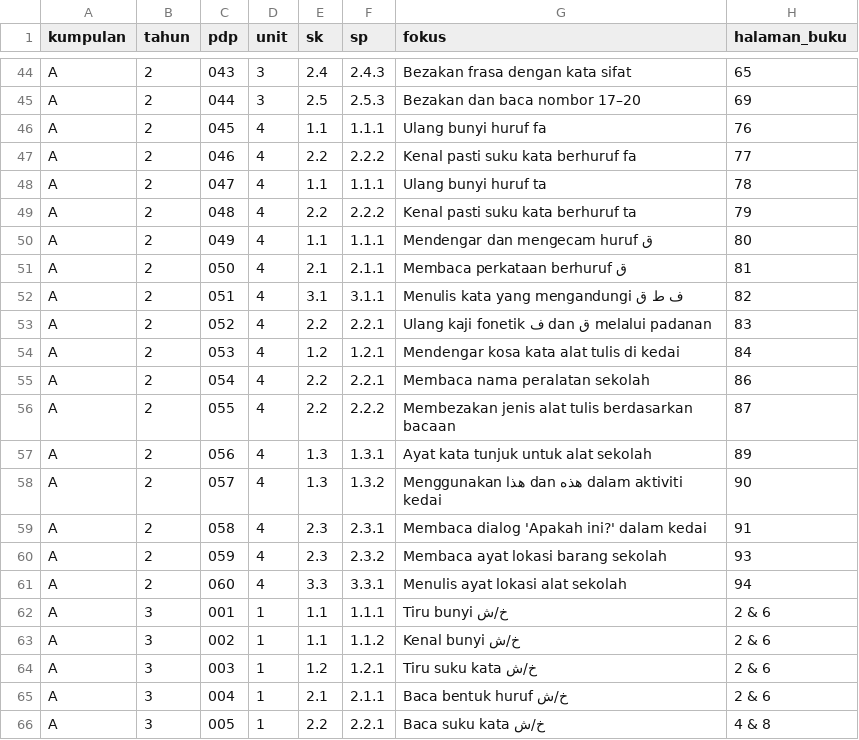
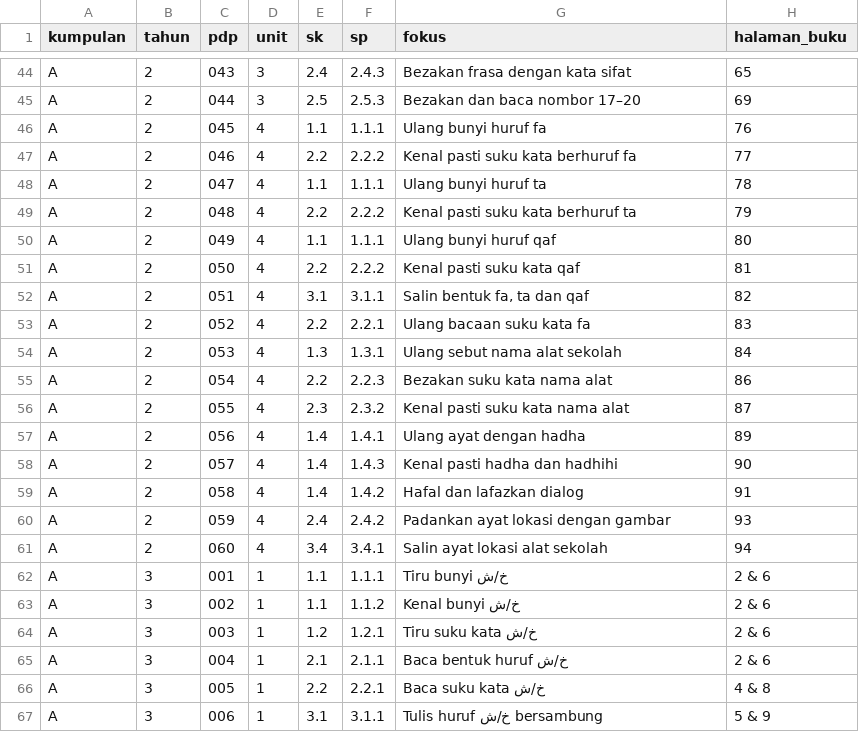
Before and after one commit to nurynayreen88/CikguLaju-AI, a CSV file: rpt_2027/bahasa_arab/rpt_2027_KUMPULAN_A_INDEKS_PDP_DRAF.csv, drawn as a sheet; only a part is shown, gaps mark what is left out; the shorter side is filled out with more unchanged rows; the diff names each change by its address in the sheet, - before the commit and + after, or states it on an @@ line.

Commit message:
Lengkapkan Bahasa Arab Tahun 2 PdP 049–060

```diff
--- a/rpt_2027/bahasa_arab/rpt_2027_KUMPULAN_A_INDEKS_PDP_DRAF.csv
+++ b/rpt_2027/bahasa_arab/rpt_2027_KUMPULAN_A_INDEKS_PDP_DRAF.csv
-G50 (fokus): Mendengar dan mengecam huruf ق
+G50 (fokus): Ulang bunyi huruf qaf
-E51 (sk): 2.1
+E51 (sk): 2.2
-F51 (sp): 2.1.1
+F51 (sp): 2.2.2
-G51 (fokus): Membaca perkataan berhuruf ق
+G51 (fokus): Kenal pasti suku kata qaf
-G52 (fokus): Menulis kata yang mengandungi ف ط ق
+G52 (fokus): Salin bentuk fa, ta dan qaf
-G53 (fokus): Ulang kaji fonetik ف dan ق melalui padanan
+G53 (fokus): Ulang bacaan suku kata fa
-E54 (sk): 1.2
+E54 (sk): 1.3
-F54 (sp): 1.2.1
+F54 (sp): 1.3.1
-G54 (fokus): Mendengar kosa kata alat tulis di kedai
+G54 (fokus): Ulang sebut nama alat sekolah
-F55 (sp): 2.2.1
+F55 (sp): 2.2.3
-G55 (fokus): Membaca nama peralatan sekolah
+G55 (fokus): Bezakan suku kata nama alat
-E56 (sk): 2.2
+E56 (sk): 2.3
-F56 (sp): 2.2.2
+F56 (sp): 2.3.2
-G56 (fokus): Membezakan jenis alat tulis berdasarkan bacaan
+G56 (fokus): Kenal pasti suku kata nama alat
-E57:E58 (sk): 1.3
+E57:E58 (sk): 1.4
-F57 (sp): 1.3.1
+F57 (sp): 1.4.1
-G57 (fokus): Ayat kata tunjuk untuk alat sekolah
+G57 (fokus): Ulang ayat dengan hadha
-F58 (sp): 1.3.2
+F58 (sp): 1.4.3
-G58 (fokus): Menggunakan هذا dan هذه dalam aktiviti kedai
+G58 (fokus): Kenal pasti hadha dan hadhihi
-E59 (sk): 2.3
+E59 (sk): 1.4
-F59 (sp): 2.3.1
+F59 (sp): 1.4.2
-G59 (fokus): Membaca dialog 'Apakah ini?' dalam kedai
+G59 (fokus): Hafal dan lafazkan dialog
-E60 (sk): 2.3
+E60 (sk): 2.4
-F60 (sp): 2.3.2
+F60 (sp): 2.4.2
-G60 (fokus): Membaca ayat lokasi barang sekolah
+G60 (fokus): Padankan ayat lokasi dengan gambar
-E61 (sk): 3.3
+E61 (sk): 3.4
-F61 (sp): 3.3.1
+F61 (sp): 3.4.1
-G61 (fokus): Menulis ayat lokasi alat sekolah
+G61 (fokus): Salin ayat lokasi alat sekolah
```
Also changed, not shown: rpt_2027/bahasa_arab/rpt_2027_KUMPULAN_B_INDEKS_PDP_DRAF.csv, rpt_2027/bahasa_arab/year2_unit4_pdp045_060_DRAF.csv, 30 other files.
